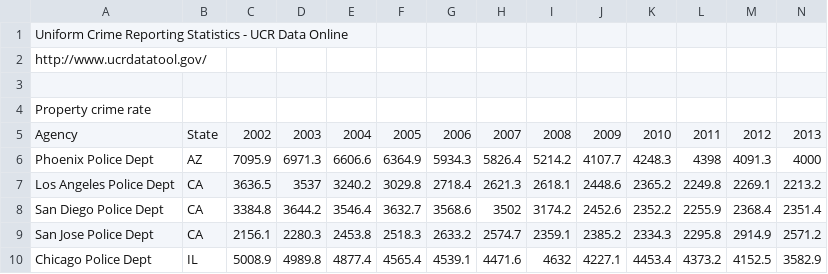
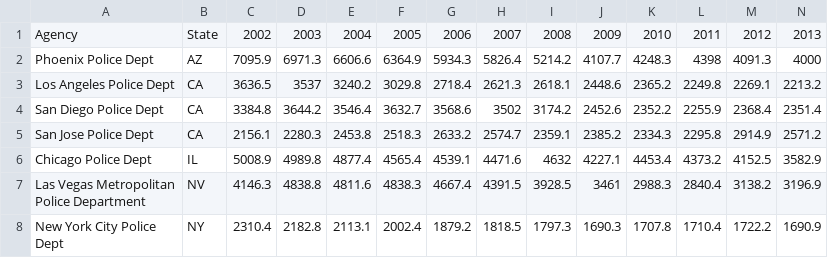
Before and after one commit to mkivenson/Data-Acquisition-and-Management, a CSV file: Project 2/CityPropertyCrime.csv, drawn as a sheet; only a part is shown; the shorter side is filled out with more unchanged rows; rows hold the shown columns only; the diff covers the shown part only; the diff names each change by its address in the sheet, - before the commit and + after, or states it on an @@ line.

Commit message:
Update CityPropertyCrime.csv

```diff
--- a/Project 2/CityPropertyCrime.csv
+++ b/Project 2/CityPropertyCrime.csv
-row 1: Uniform Crime Reporting Statistics - UCR Data Online
-row 2: http://www.ucrdatatool.gov/
-row 3: (empty)
-row 4: Property crime rate
```
Also changed, not shown: 36 removed rows elsewhere in this file.
